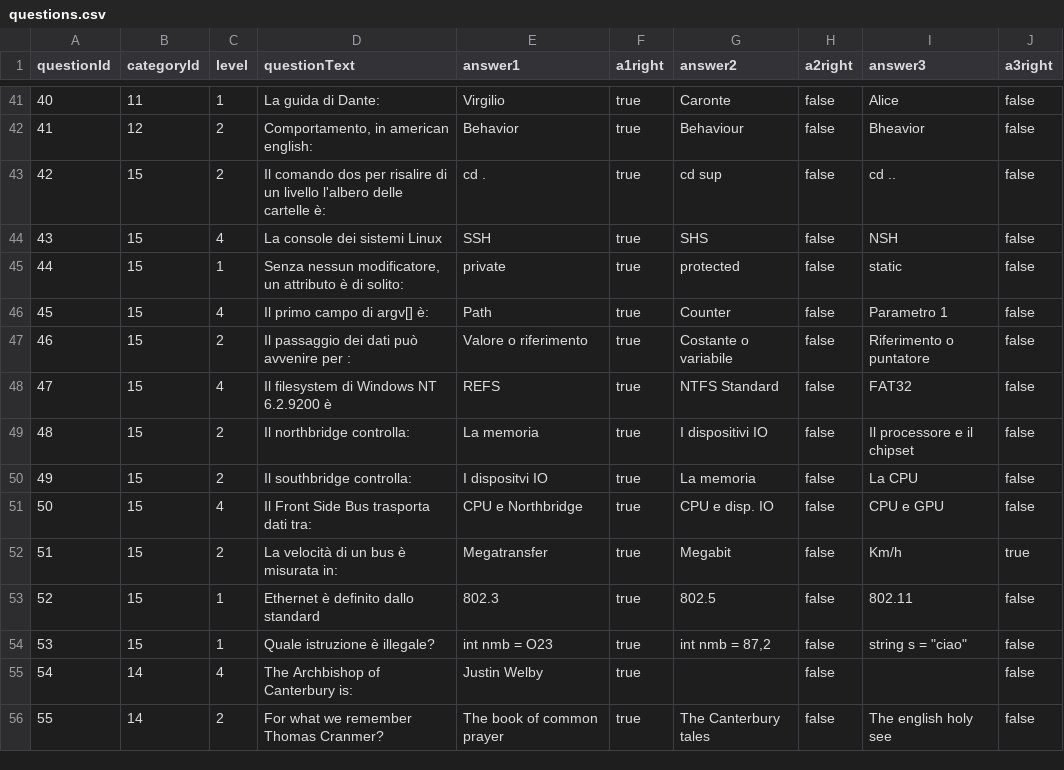
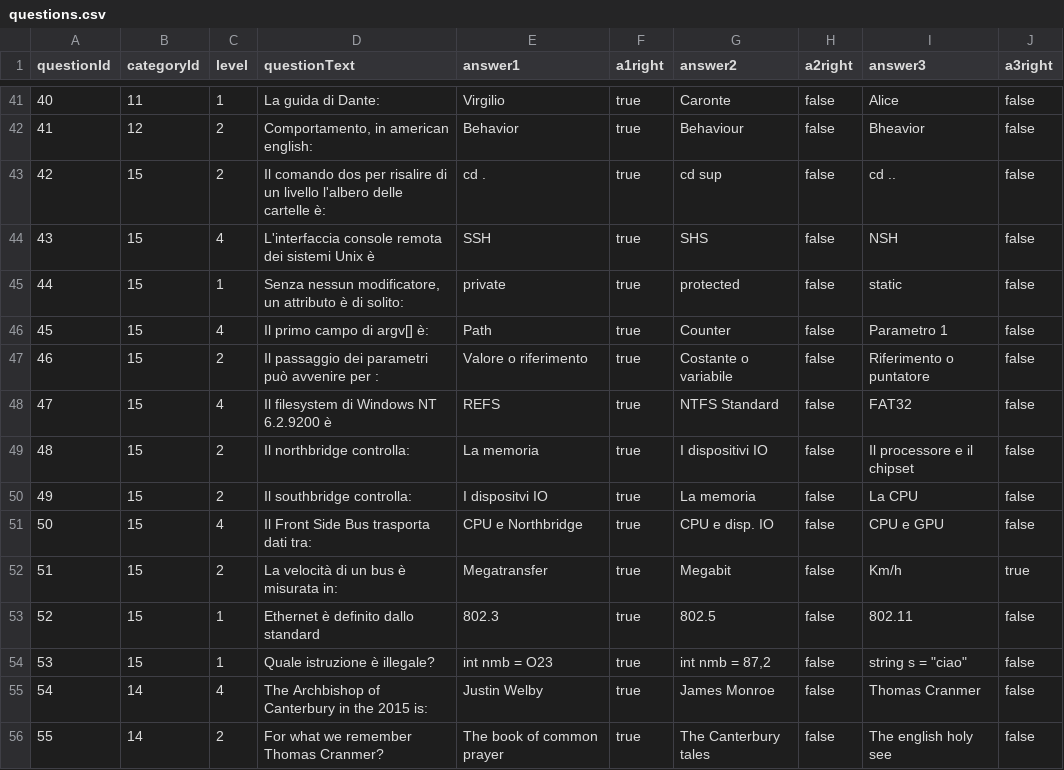
Before and after one commit to amadeinic/QuizITT, a CSV file: QuizITT_WP/QuizITT_WP/QuizData/questions.csv, drawn as a sheet; only a part is shown, gaps mark what is left out; the diff names each change by its address in the sheet, - before the commit and + after, or states it on an @@ line.

```diff
--- a/QuizITT_WP/QuizITT_WP/QuizData/questions.csv
+++ b/QuizITT_WP/QuizITT_WP/QuizData/questions.csv
-D44 (questionText): La console dei sistemi Linux
+D44 (questionText): L'interfaccia console remota dei sistemi Unix è
-D47 (questionText): Il passaggio dei dati può avvenire per :
+D47 (questionText): Il passaggio dei parametri può avvenire per :
-D55 (questionText): The Archbishop of Canterbury is:
+D55 (questionText): The Archbishop of Canterbury in the 2015 is:
-G55 (answer2): (empty)
+G55 (answer2): James Monroe
-I55 (answer3): (empty)
+I55 (answer3): Thomas Cranmer
```
Also changed, not shown: 7 other files.
